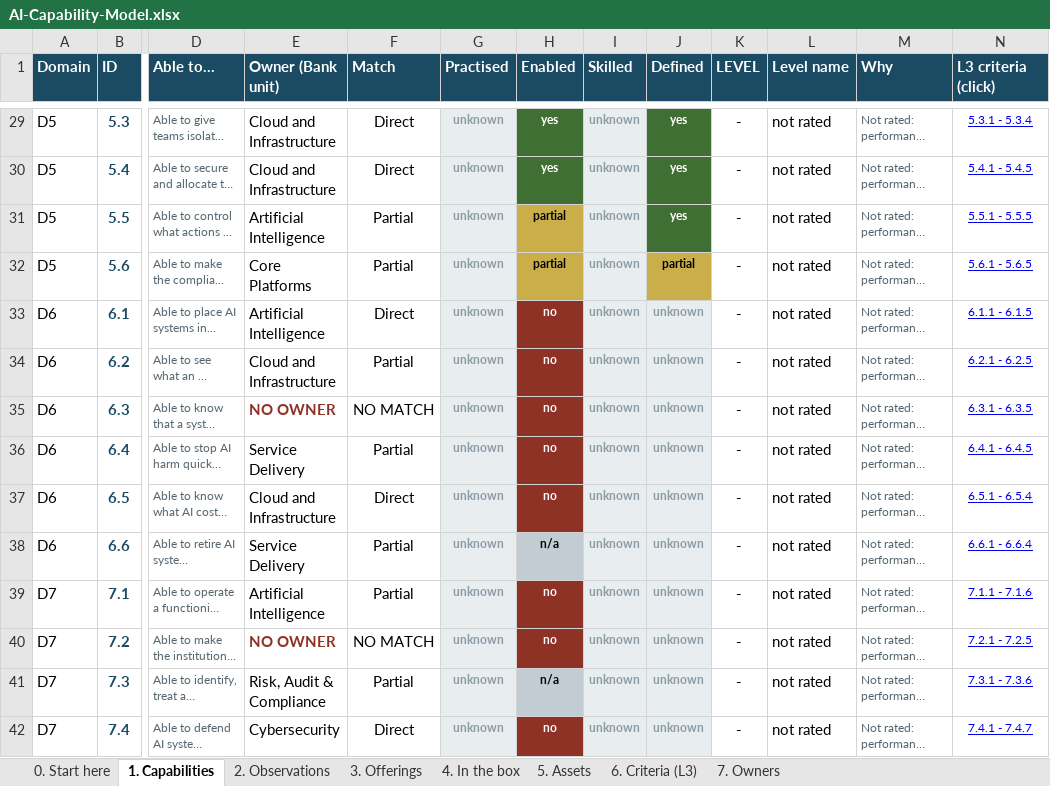
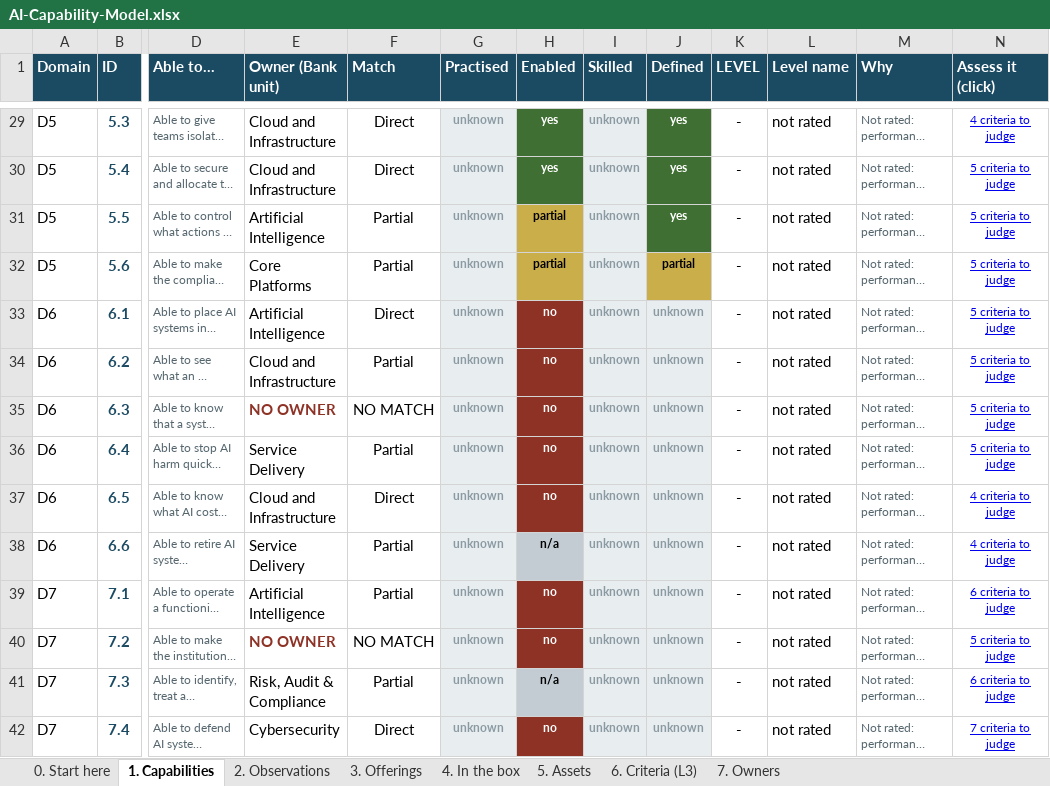
Before and after one commit to gopetracca/IDB-EA-AI-Capability-Gap-Roadmap, an Excel workbook: out/AI-Capability-Model.xlsx, sheet 1. Capabilities, drawn as a sheet; only a part is shown, gaps mark what is left out; long unchanged cells end in …; values as stored, in another font and other column widths than the file's, no borders; the diff covers the shown part only; the diff names each change by its address in the sheet, - before the commit and + after, or states it on an @@ line.

```diff
--- a/out/AI-Capability-Model.xlsx (sheet 1. Capabilities)
+++ b/out/AI-Capability-Model.xlsx (sheet 1. Capabilities)
-N1: L3 criteria (click)
+N1: Assess it (click)
-N29 (Assess it (click)): 5.3.1 - 5.3.4
+N29 (Assess it (click)): 4 criteria to judge
-N30 (Assess it (click)): 5.4.1 - 5.4.5
+N30 (Assess it (click)): 5 criteria to judge
-N31 (Assess it (click)): 5.5.1 - 5.5.5
+N31 (Assess it (click)): 5 criteria to judge
-N32 (Assess it (click)): 5.6.1 - 5.6.5
+N32 (Assess it (click)): 5 criteria to judge
-N33 (Assess it (click)): 6.1.1 - 6.1.5
+N33 (Assess it (click)): 5 criteria to judge
-N34 (Assess it (click)): 6.2.1 - 6.2.5
+N34 (Assess it (click)): 5 criteria to judge
-N35 (Assess it (click)): 6.3.1 - 6.3.5
+N35 (Assess it (click)): 5 criteria to judge
-N36 (Assess it (click)): 6.4.1 - 6.4.5
+N36 (Assess it (click)): 5 criteria to judge
-N37 (Assess it (click)): 6.5.1 - 6.5.4
+N37 (Assess it (click)): 4 criteria to judge
-N38 (Assess it (click)): 6.6.1 - 6.6.4
+N38 (Assess it (click)): 4 criteria to judge
-N39 (Assess it (click)): 7.1.1 - 7.1.6
+N39 (Assess it (click)): 6 criteria to judge
-N40 (Assess it (click)): 7.2.1 - 7.2.5
+N40 (Assess it (click)): 5 criteria to judge
-N41 (Assess it (click)): 7.3.1 - 7.3.6
+N41 (Assess it (click)): 6 criteria to judge
-N42 (Assess it (click)): 7.4.1 - 7.4.7
+N42 (Assess it (click)): 7 criteria to judge
```
Also changed, not shown: 39 edited cells elsewhere in this sheet, sheet 2. Observations, sheet 0. Start here, sheet 6. Criteria (L3), 14 other files.
